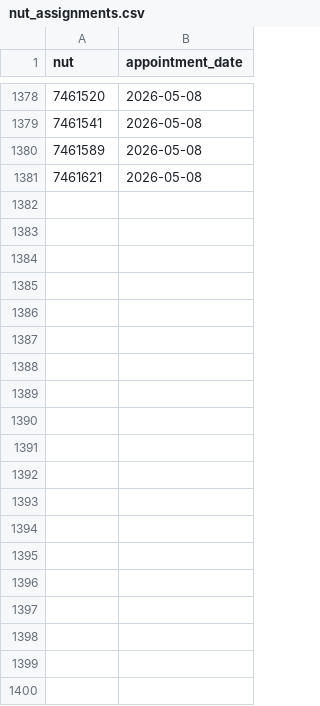
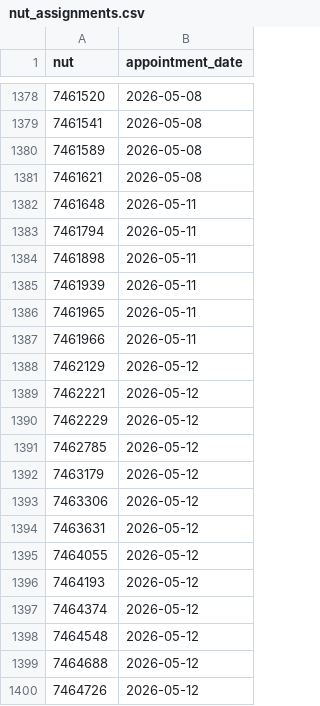
Before and after one commit to ChristianGlez94/generadorplanillamexico, a CSV file: model-nut/nut_assignments.csv, drawn as a sheet; only a part is shown, gaps mark what is left out; the diff covers the shown part only.

Commit message:
Actualiza asignaciones NUT (11-15 mayo 2026)

```diff
--- a/model-nut/nut_assignments.csv
+++ b/model-nut/nut_assignments.csv
@@ -1381 +1381,20 @@ nut,appointment_date
 7461621,2026-05-08
+7461648,2026-05-11
+7461794,2026-05-11
+7461898,2026-05-11
+7461939,2026-05-11
+7461965,2026-05-11
+7461966,2026-05-11
+7462129,2026-05-12
+7462221,2026-05-12
+7462229,2026-05-12
+7462785,2026-05-12
+7463179,2026-05-12
+7463306,2026-05-12
+7463631,2026-05-12
+7464055,2026-05-12
+7464193,2026-05-12
+7464374,2026-05-12
+7464548,2026-05-12
+7464688,2026-05-12
+7464726,2026-05-12
```
Also changed, not shown: 53 added rows elsewhere in this file.
